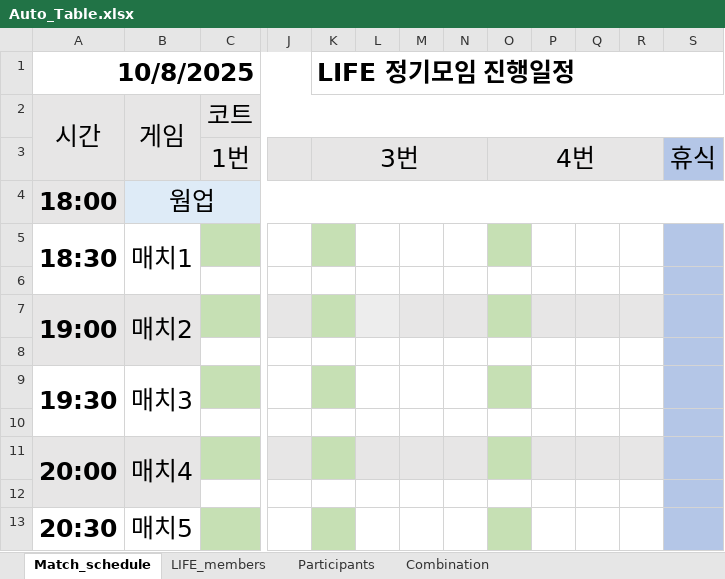
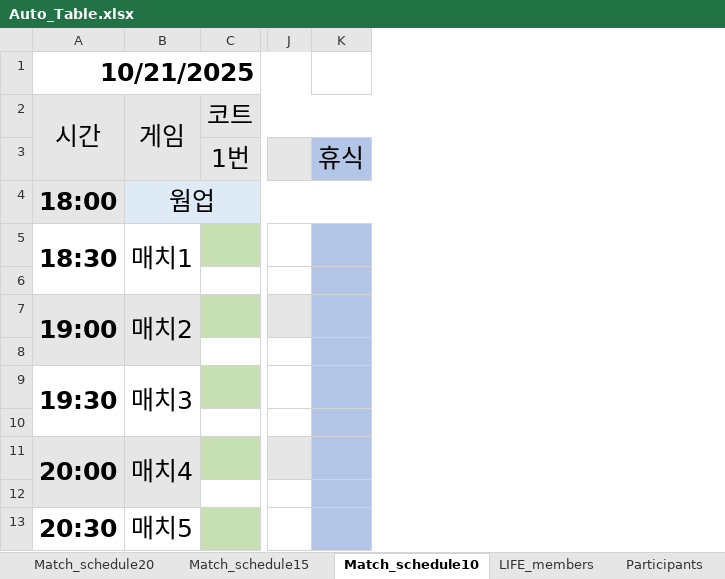
Before and after one commit to dd-mooon/LifeTennisMatcher, an Excel workbook: Auto_Table.xlsx, sheet Match_schedule10, drawn as a sheet; only a part is shown, gaps mark what is left out; values as stored, in another font and other column widths than the file's, no borders; the diff names each change by its address in the sheet, - before the commit and + after, or states it on an @@ line.

```diff
--- a/Auto_Table.xlsx (sheet Match_schedule10)
+++ b/Auto_Table.xlsx (sheet Match_schedule10)
-sheet tab: Match_schedule
+sheet tab: Match_schedule10
+sheet tab: Match_schedule20
+sheet tab: Match_schedule15
-column K, rows 1-3: LIFE 정기모임 진행일정 |  | 3번
-column L, empty
-column M, empty
-column N, empty
-column O, row 3: 4번
-column P, empty
-column Q, empty
-column R, empty
-A1: 10/8/2025
+A1: 10/21/2025
```
Also changed, not shown: formulas that keep their value, 1 other file.
